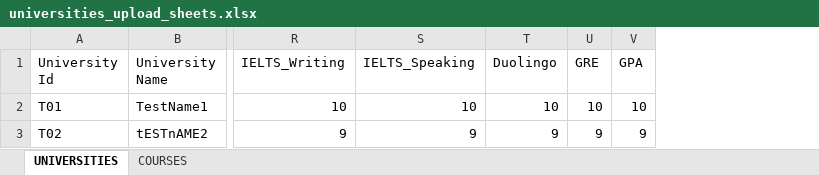
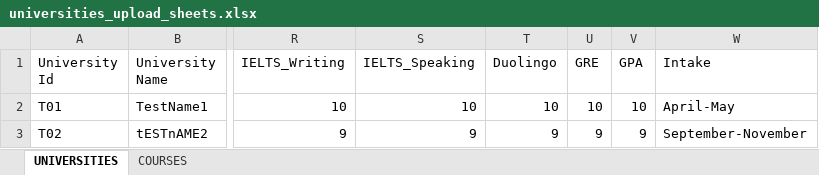
Before and after one commit to c0228/uaa, an Excel workbook: c3/vkap/nexus/uploads/universities_upload_sheets.xlsx, sheet UNIVERSITIES, drawn as a sheet; only a part is shown, gaps mark what is left out; values as stored, in another font and other column widths than the file's, no borders; the diff names each change by its address in the sheet, - before the commit and + after, or states it on an @@ line.

```diff
--- a/c3/vkap/nexus/uploads/universities_upload_sheets.xlsx (sheet UNIVERSITIES)
+++ b/c3/vkap/nexus/uploads/universities_upload_sheets.xlsx (sheet UNIVERSITIES)
+column W (Intake), rows 2-3: April-May | September-November
```
Also changed, not shown: 9 other files.
